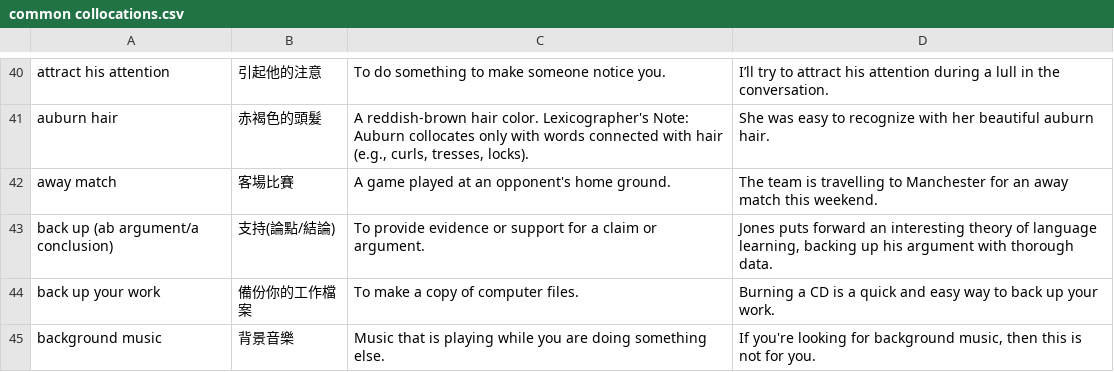
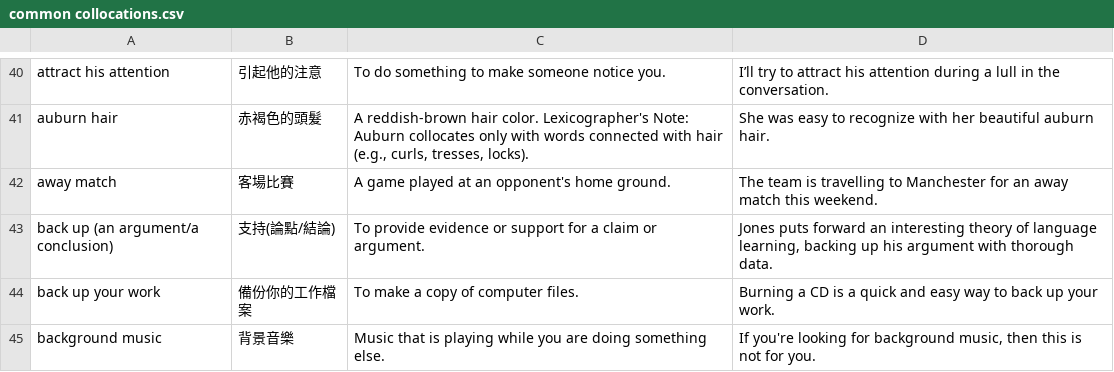
Before and after one commit to DuCJ-creator/Shirley-Grammar, a CSV file: common collocations.csv, drawn as a sheet; only a part is shown, gaps mark what is left out.

Commit message:
Update common collocations.csv

```diff
--- a/common collocations.csv
+++ b/common collocations.csv
@@ -42,3 +42,3 @@ auburn hair,赤褐色的頭髮,"A reddish-brown hair color.   Lexicographer's No
 away match,客場比賽,A game played at an opponent's home ground.,The team is travelling to Manchester for an away match this weekend.
-back up (ab argument/a conclusion),支持(論點/結論),To provide evidence or support for a claim or argument.,"Jones puts forward an interesting theory of language learning, backing up his argument with thorough data.          "
+back up (an argument/a conclusion),支持(論點/結論),To provide evidence or support for a claim or argument.,"Jones puts forward an interesting theory of language learning, backing up his argument with thorough data.          "
 back up your work,備份你的工作檔案,To make a copy of computer files.,Burning a CD is a quick and easy way to back up your work.
```
